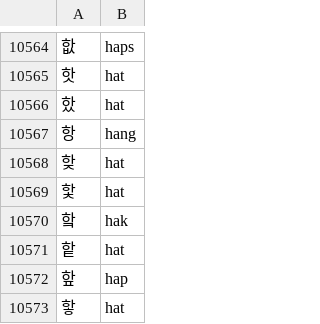
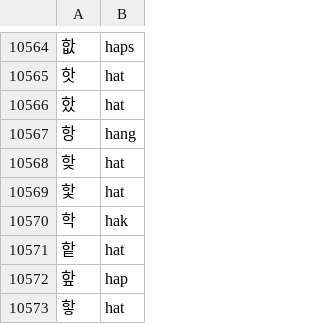
Before and after one commit to ClanClanClanClan/gmnap, a CSV file: src/gmnap/regions/e_groups/e4_korea/resources/rr_syllable_map.csv, drawn as a sheet; only a part is shown, gaps mark what is left out.

Commit message:
Fix mapping: hak → 학 (was 핰) no immediate change

```diff
--- a/src/gmnap/regions/e_groups/e4_korea/resources/rr_syllable_map.csv
+++ b/src/gmnap/regions/e_groups/e4_korea/resources/rr_syllable_map.csv
@@ -10569,3 +10569,3 @@
 핯,hat
-핰,hak
+학,hak
 핱,hat
```
